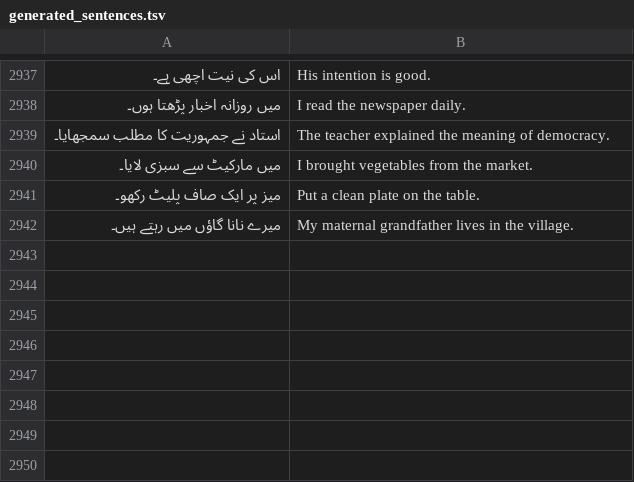
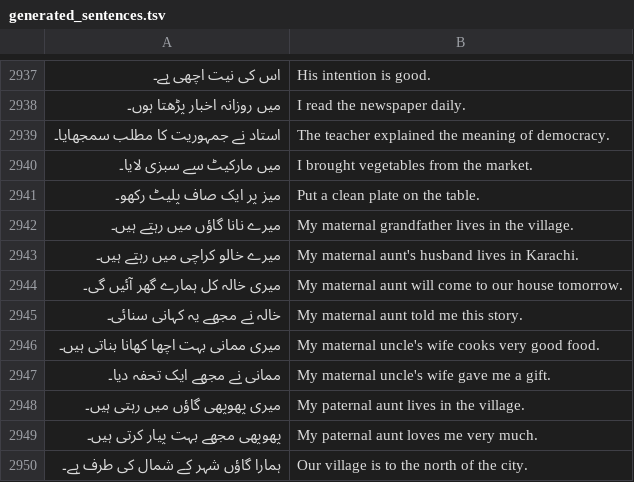
Before and after one commit to Bannerless-Studio/urdu, a TSV file: tools/generated_sentences.tsv, drawn as a sheet; only a part is shown, gaps mark what is left out.

```diff
--- a/tools/generated_sentences.tsv
+++ b/tools/generated_sentences.tsv
@@ -2942 +2942,9 @@
 میرے نانا گاؤں میں رہتے ہیں۔	My maternal grandfather lives in the village.
+میرے خالو کراچی میں رہتے ہیں۔	My maternal aunt's husband lives in Karachi.
+میری خالہ کل ہمارے گھر آئیں گی۔	My maternal aunt will come to our house tomorrow.
+خالہ نے مجھے یہ کہانی سنائی۔	My maternal aunt told me this story.
+میری ممانی بہت اچھا کھانا بناتی ہیں۔	My maternal uncle's wife cooks very good food.
+ممانی نے مجھے ایک تحفہ دیا۔	My maternal uncle's wife gave me a gift.
+میری پھوپھی گاؤں میں رہتی ہیں۔	My paternal aunt lives in the village.
+پھوپھی مجھے بہت پیار کرتی ہیں۔	My paternal aunt loves me very much.
+ہمارا گاؤں شہر کے شمال کی طرف ہے۔	Our village is to the north of the city.
```
Also changed, not shown: 14 other files.
